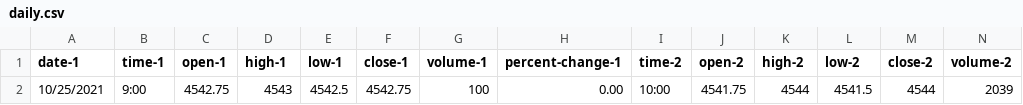
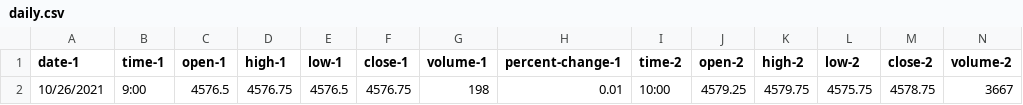
Before and after one commit to vbloise3/kaggle, a CSV file: daily.csv, drawn as a sheet; only a part is shown; removed rows and columns are numbered as before the commit, all else as after; rows hold the shown columns only; the diff names each change by its address in the sheet, - before the commit and + after, or states it on an @@ line.

```diff
--- a/daily.csv
+++ b/daily.csv
-row 2: 10/25/2021 | 9:00 | 4542.75 | 4543 | 4542.5 | 4542.75 | 100 | 0.00 | 10:00 | 4541.75 | 4544 | 4541.5 | 4544 | 2039
+row 2: 10/26/2021 | 9:00 | 4576.5 | 4576.75 | 4576.5 | 4576.75 | 198 | 0.01 | 10:00 | 4579.25 | 4579.75 | 4575.75 | 4578.75 | 3667
```
Also changed, not shown: 1 other file.
